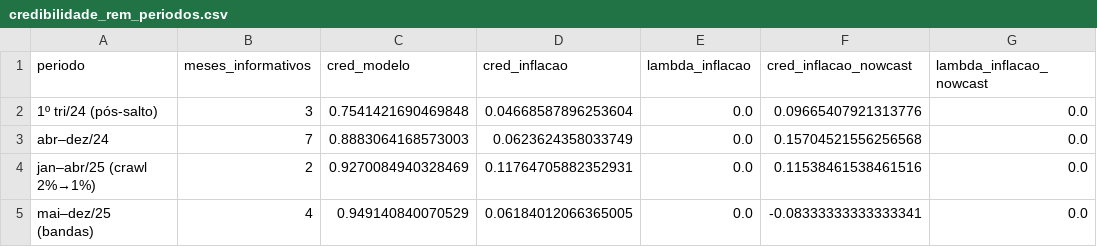
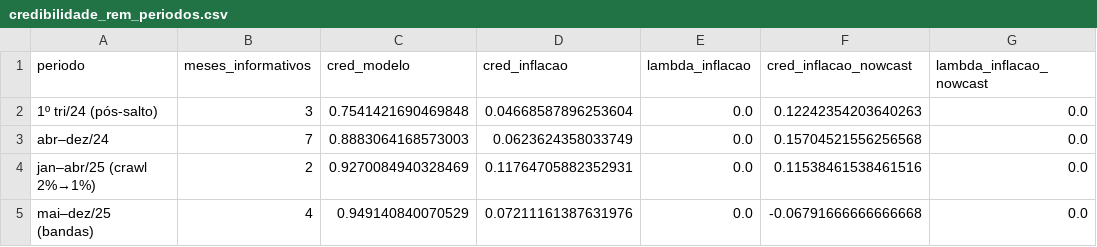
Before and after one commit to pbelushi/lara-resende, a CSV file: argentina-ajuste/outputs/credibilidade_rem_periodos.csv, drawn as a sheet.

```diff
--- a/argentina-ajuste/outputs/credibilidade_rem_periodos.csv
+++ b/argentina-ajuste/outputs/credibilidade_rem_periodos.csv
@@ -1,5 +1,5 @@
 periodo,meses_informativos,cred_modelo,cred_inflacao,lambda_inflacao,cred_inflacao_nowcast,lambda_inflacao_nowcast
-1º tri/24 (pós-salto),3,0.7541421690469848,0.04668587896253604,0.0,0.09665407921313776,0.0
+1º tri/24 (pós-salto),3,0.7541421690469848,0.04668587896253604,0.0,0.12242354203640263,0.0
 abr–dez/24,7,0.8883064168573003,0.0623624358033749,0.0,0.15704521556256568,0.0
 jan–abr/25 (crawl 2%→1%),2,0.9270084940328469,0.11764705882352931,0.0,0.11538461538461516,0.0
-mai–dez/25 (bandas),4,0.949140840070529,0.06184012066365005,0.0,-0.08333333333333341,0.0
+mai–dez/25 (bandas),4,0.949140840070529,0.07211161387631976,0.0,-0.06791666666666668,0.0
```
Also changed, not shown: argentina-ajuste/outputs/credibilidade_rem_cambio.csv, argentina-ajuste/outputs/credibilidade_rem_mensal.csv, 7 other files.
